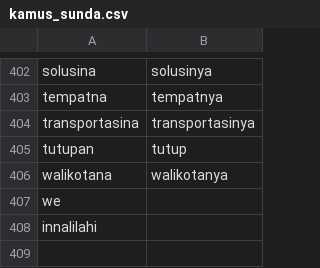
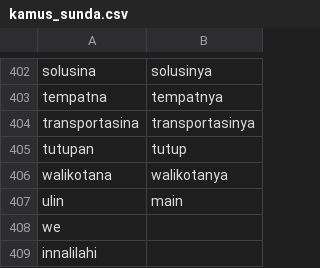
Before and after one commit to zahraarel/kamus-preprocessing-nlp, a CSV file: kamus/kamus_sunda.csv, drawn as a sheet; only a part is shown, gaps mark what is left out; the diff names each change by its address in the sheet, - before the commit and + after, or states it on an @@ line.

Commit message:
Update kamus_sunda.csv

```diff
--- a/kamus/kamus_sunda.csv
+++ b/kamus/kamus_sunda.csv
+row 407: ulin | main
```
